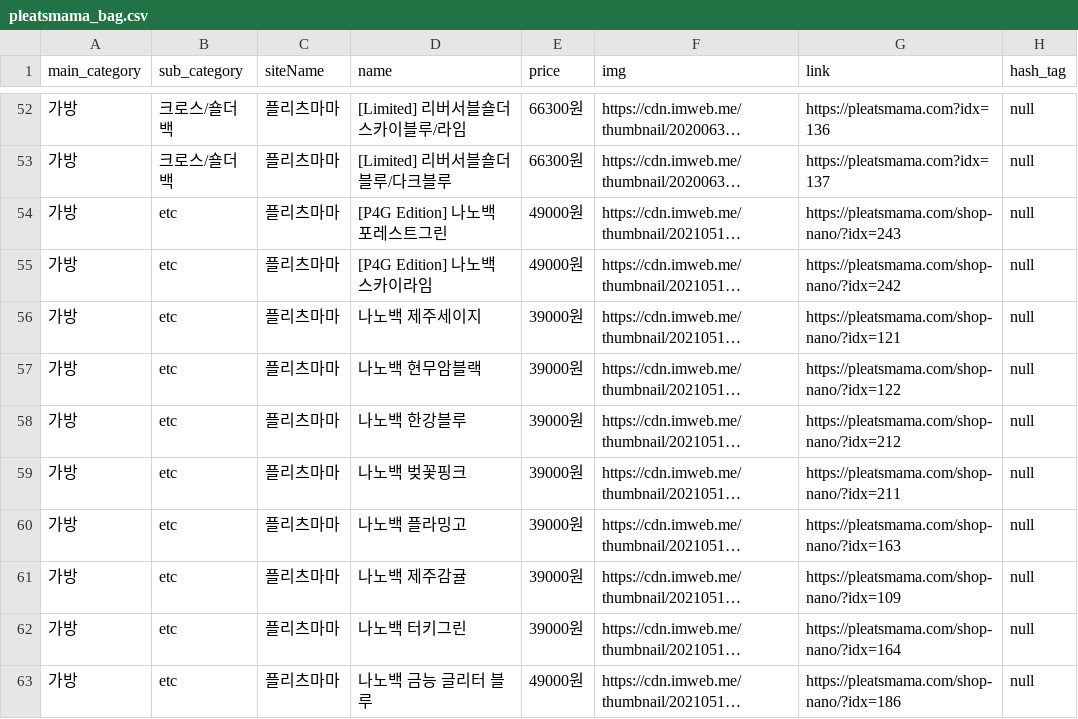
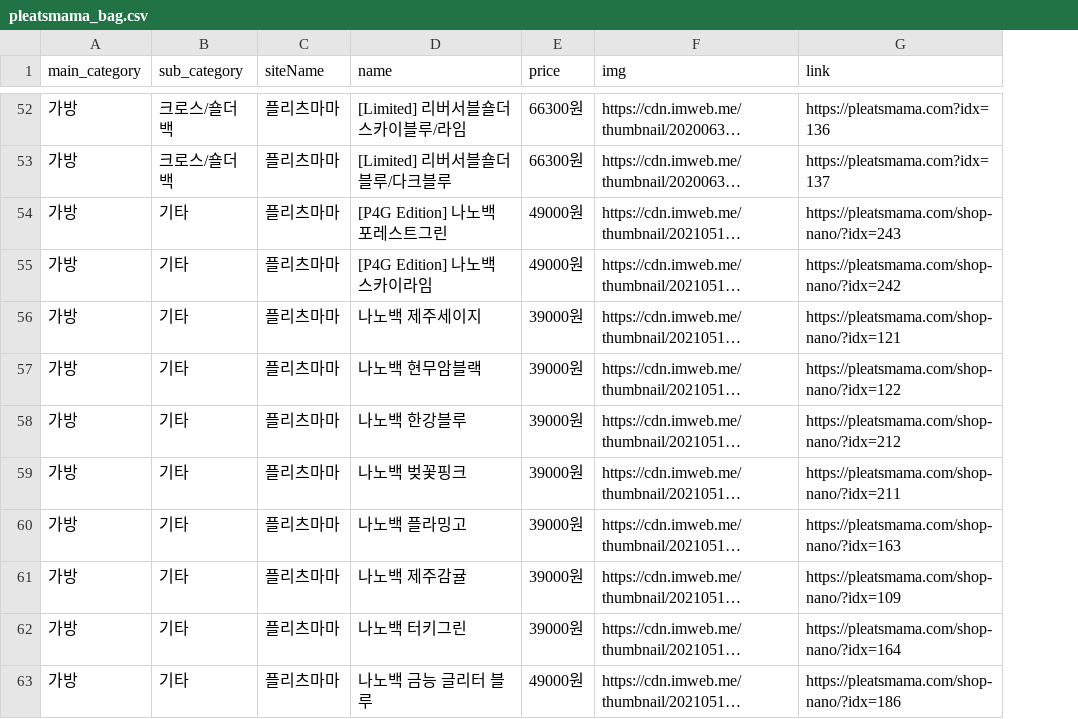
Before and after one commit to Jeonminji/Would-U-ZERO, a CSV file: DB_csv_file/pleatsmama_bag.csv, drawn as a sheet; only a part is shown, gaps mark what is left out; long unchanged cells end in …; the diff covers the shown part only; the diff names each change by its address in the sheet, - before the commit and + after, or states it on an @@ line.

```diff
--- a/DB_csv_file/pleatsmama_bag.csv
+++ b/DB_csv_file/pleatsmama_bag.csv
-column H (hash_tag), rows 52-63: all null
-B54:B63 (sub_category): etc
+B54:B63 (sub_category): 기타
```
Also changed, not shown: 34 edited cells elsewhere in this file, DB_csv_file/pleatsmama_clothes.csv.
